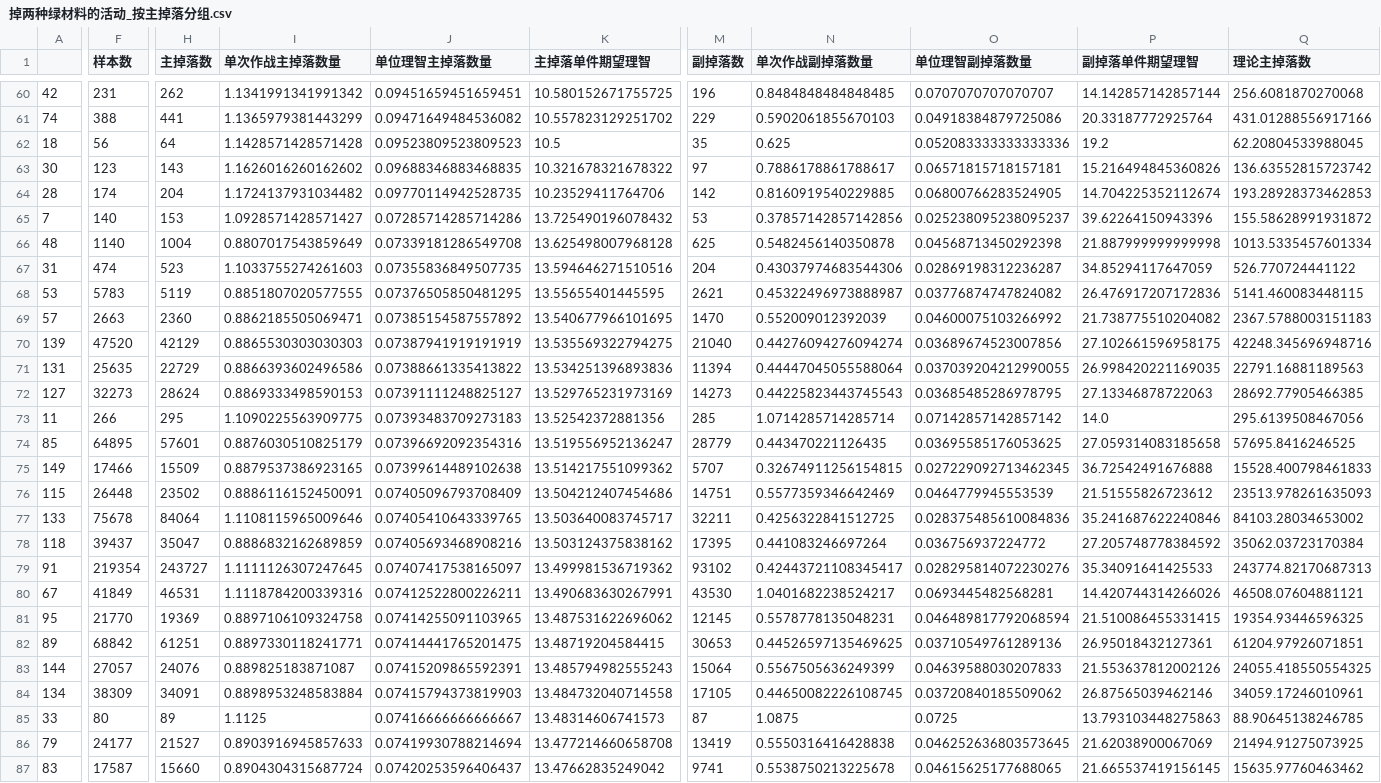
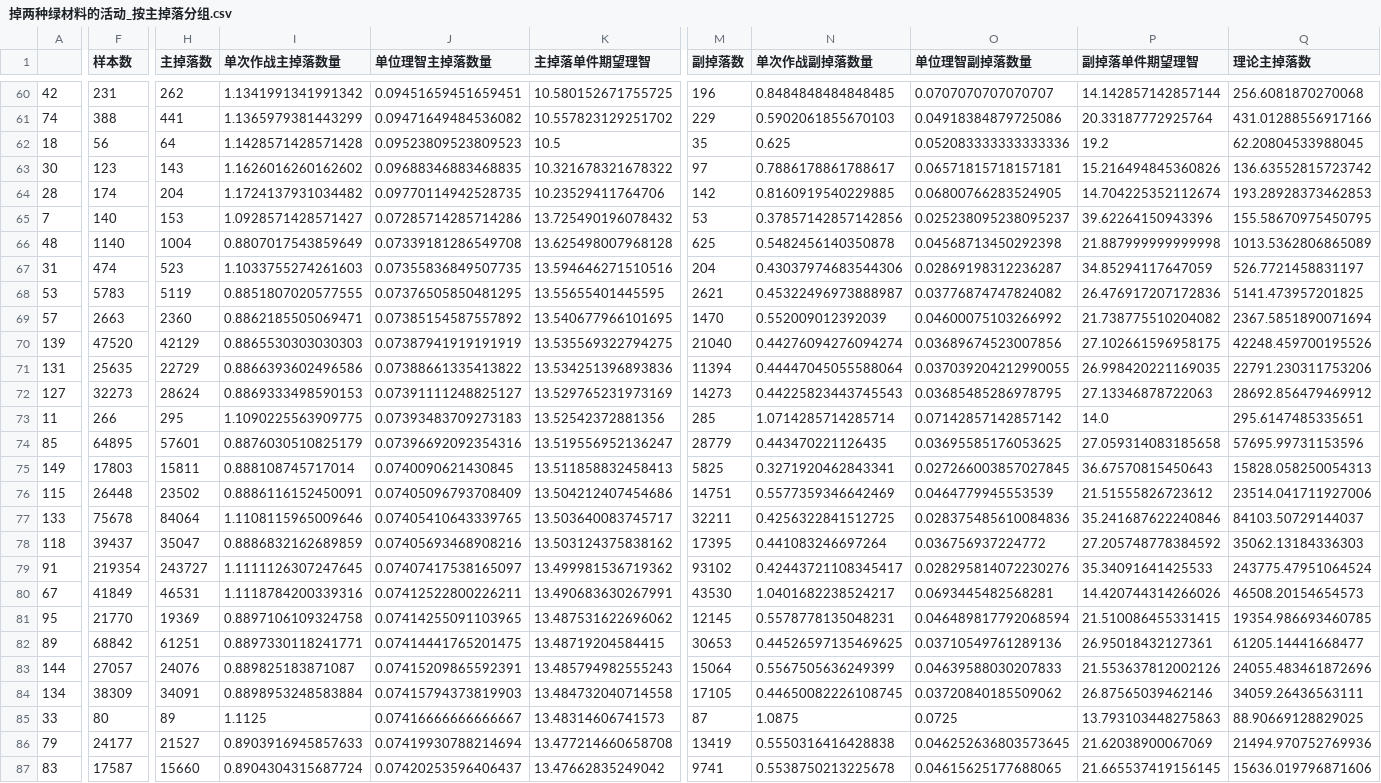
Before and after one commit to BiologyHazard/Arknights-SideStory-drop-rate, a CSV file: 掉两种绿材料的活动_按主掉落分组.csv, drawn as a sheet; only a part is shown, gaps mark what is left out; the diff covers the shown part only; the diff names each change by its address in the sheet, - before the commit and + after, or states it on an @@ line.

```diff
--- a/掉两种绿材料的活动_按主掉落分组.csv
+++ b/掉两种绿材料的活动_按主掉落分组.csv
-Q65 (理论主掉落数): 155.58628991931872
+Q65 (理论主掉落数): 155.58670975450795
-Q66 (理论主掉落数): 1013.5335457601334
+Q66 (理论主掉落数): 1013.5362806865089
-Q67 (理论主掉落数): 526.770724441122
+Q67 (理论主掉落数): 526.7721458831197
-Q68 (理论主掉落数): 5141.460083448115
+Q68 (理论主掉落数): 5141.473957201825
-Q69 (理论主掉落数): 2367.5788003151183
+Q69 (理论主掉落数): 2367.5851890071694
-Q70 (理论主掉落数): 42248.345696948716
+Q70 (理论主掉落数): 42248.459700195526
-Q71 (理论主掉落数): 22791.16881189563
+Q71 (理论主掉落数): 22791.230311753206
-Q72 (理论主掉落数): 28692.77905466385
+Q72 (理论主掉落数): 28692.856479469912
-Q73 (理论主掉落数): 295.6139508467056
+Q73 (理论主掉落数): 295.6147485335651
-Q74 (理论主掉落数): 57695.8416246525
+Q74 (理论主掉落数): 57695.99731153596
-F75 (样本数): 17466
+F75 (样本数): 17803
-H75 (主掉落数): 15509
+H75 (主掉落数): 15811
-I75 (单次作战主掉落数量): 0.8879537386923165
+I75 (单次作战主掉落数量): 0.888108745717014
-J75 (单位理智主掉落数量): 0.07399614489102638
+J75 (单位理智主掉落数量): 0.0740090621430845
-K75 (主掉落单件期望理智): 13.514217551099362
+K75 (主掉落单件期望理智): 13.511858832458413
-M75 (副掉落数): 5707
+M75 (副掉落数): 5825
-N75 (单次作战副掉落数量): 0.32674911256154815
+N75 (单次作战副掉落数量): 0.3271920462843341
-O75 (单位理智副掉落数量): 0.027229092713462345
+O75 (单位理智副掉落数量): 0.027266003857027845
-P75 (副掉落单件期望理智): 36.72542491676888
+P75 (副掉落单件期望理智): 36.67570815450643
-Q75 (理论主掉落数): 15528.400798461833
+Q75 (理论主掉落数): 15828.058250054313
-Q76 (理论主掉落数): 23513.978261635093
+Q76 (理论主掉落数): 23514.041711927006
-Q77 (理论主掉落数): 84103.28034653002
+Q77 (理论主掉落数): 84103.50729144037
-Q78 (理论主掉落数): 35062.03723170384
+Q78 (理论主掉落数): 35062.13184336303
-Q79 (理论主掉落数): 243774.82170687313
+Q79 (理论主掉落数): 243775.47951064524
-Q80 (理论主掉落数): 46508.07604881121
+Q80 (理论主掉落数): 46508.20154654573
-Q81 (理论主掉落数): 19354.93446596325
+Q81 (理论主掉落数): 19354.986693460785
-Q82 (理论主掉落数): 61204.97926071851
+Q82 (理论主掉落数): 61205.14441668477
-Q83 (理论主掉落数): 24055.418550554325
+Q83 (理论主掉落数): 24055.483461872696
-Q84 (理论主掉落数): 34059.17246010961
+Q84 (理论主掉落数): 34059.26436563111
-Q85 (理论主掉落数): 88.90645138246785
+Q85 (理论主掉落数): 88.90669128829025
-Q86 (理论主掉落数): 21494.91275073925
+Q86 (理论主掉落数): 21494.970752769936
-Q87 (理论主掉落数): 15635.97760463462
+Q87 (理论主掉落数): 15636.019796871606
```
Also changed, not shown: 30 edited cells elsewhere in this file, 掉两种绿材料的活动.csv, 掉两种绿材料的活动_按副掉落分组.csv, 5 other files.
